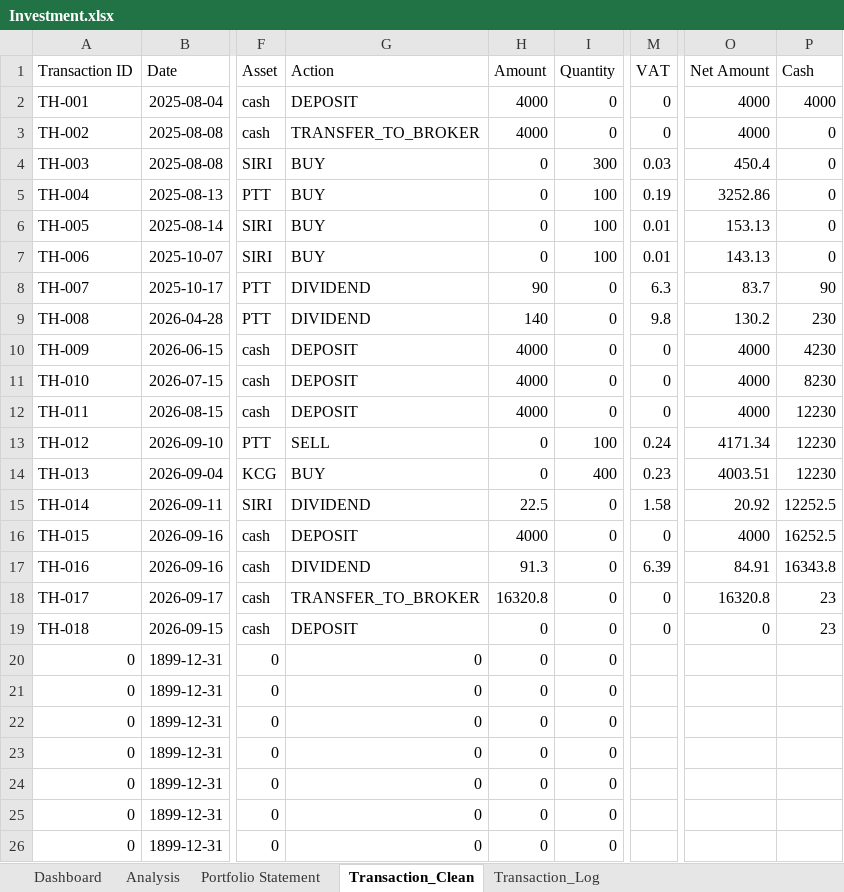
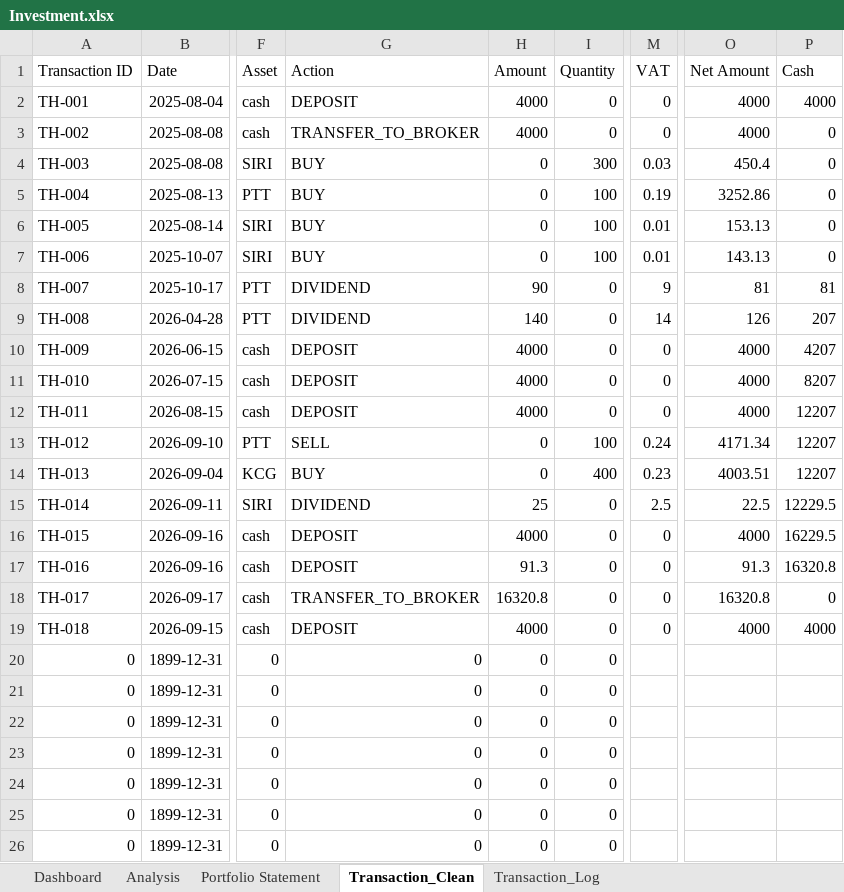
Before and after one commit to Than-conut/Investment_data_Project, an Excel workbook: Investment.xlsx, sheet Transaction_Clean, drawn as a sheet; only a part is shown, gaps mark what is left out; values as stored, in another font and other column widths than the file's, no borders; table styles not drawn; the diff names each change by its address in the sheet, - before the commit and + after, or states it on an @@ line.

Commit message:
update file

```diff
--- a/Investment.xlsx (sheet Transaction_Clean)
+++ b/Investment.xlsx (sheet Transaction_Clean)
-M8 (VAT): 6.3
+M8 (VAT): 9
-O8 (Net Amount): 83.7
+O8 (Net Amount): 81
-P8 (Cash): 90
+P8 (Cash): 81
-M9 (VAT): 9.8
+M9 (VAT): 14
-O9 (Net Amount): 130.2
+O9 (Net Amount): 126
-P9 (Cash): 230
+P9 (Cash): 207
-P10 (Cash): 4230
+P10 (Cash): 4207
-P11 (Cash): 8230
+P11 (Cash): 8207
-P12:P14 (Cash): 12230
+P12:P14 (Cash): 12207
-H15 (Amount): 22.5
+H15 (Amount): 25
-M15 (VAT): 1.58
+M15 (VAT): 2.5
-O15 (Net Amount): 20.92
+O15 (Net Amount): 22.5
-P15 (Cash): 12252.5
+P15 (Cash): 12229.5
-P16 (Cash): 16252.5
+P16 (Cash): 16229.5
-G17 (Action): DIVIDEND
+G17 (Action): DEPOSIT
-M17 (VAT): 6.39
+M17 (VAT): 0
-O17 (Net Amount): 84.91
+O17 (Net Amount): 91.3
-P17 (Cash): 16343.8
+P17 (Cash): 16320.8
-P18 (Cash): 23
+P18 (Cash): 0
-H19 (Amount): 0
+H19 (Amount): 4000
-O19 (Net Amount): 0
+O19 (Net Amount): 4000
-P19 (Cash): 23
+P19 (Cash): 4000
```
Also changed, not shown: sheet Portfolio Statement, sheet Transaction_Log, formulas that keep their value.
